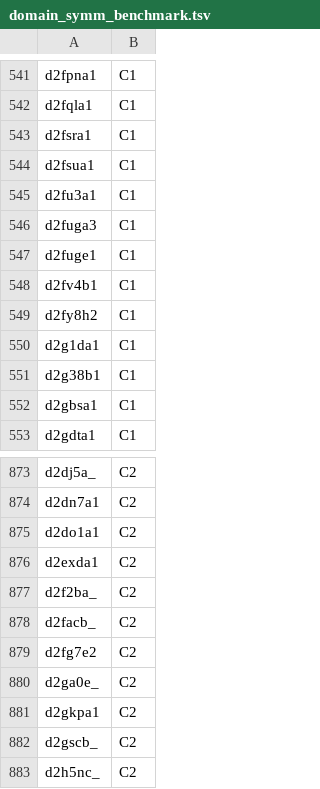
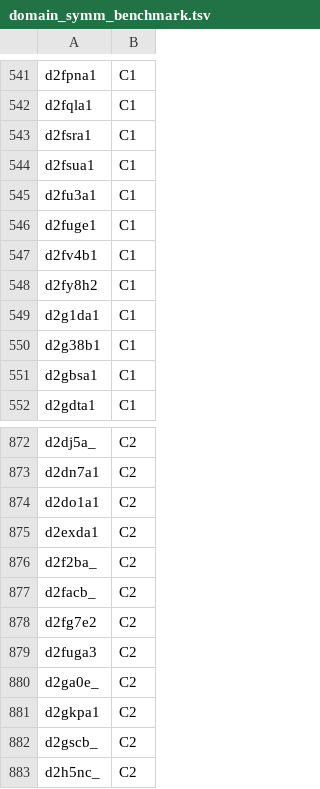
Before and after one commit to rcsb/symmetry-benchmark, a TSV file: domain_symm_benchmark.tsv, drawn as a sheet; only a part is shown, gaps mark what is left out; removed rows and columns are numbered as before the commit, all else as after; the diff names each change by its address in the sheet, - before the commit and + after, or states it on an @@ line.

Commit message:
Fix #34 d2fuga3	to C2

```diff
--- a/domain_symm_benchmark.tsv
+++ b/domain_symm_benchmark.tsv
-row 546: d2fuga3 | C1
+row 879: d2fuga3 | C2
```
